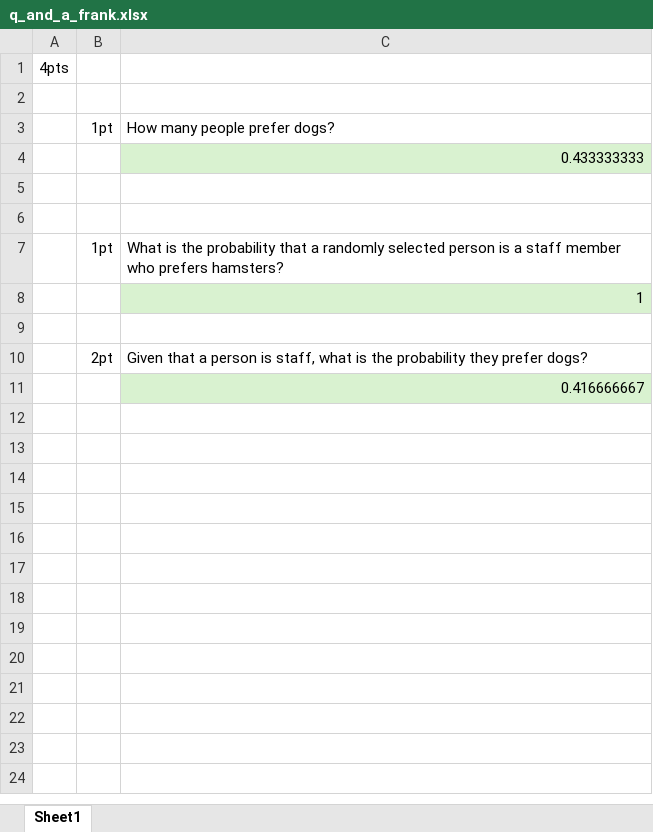
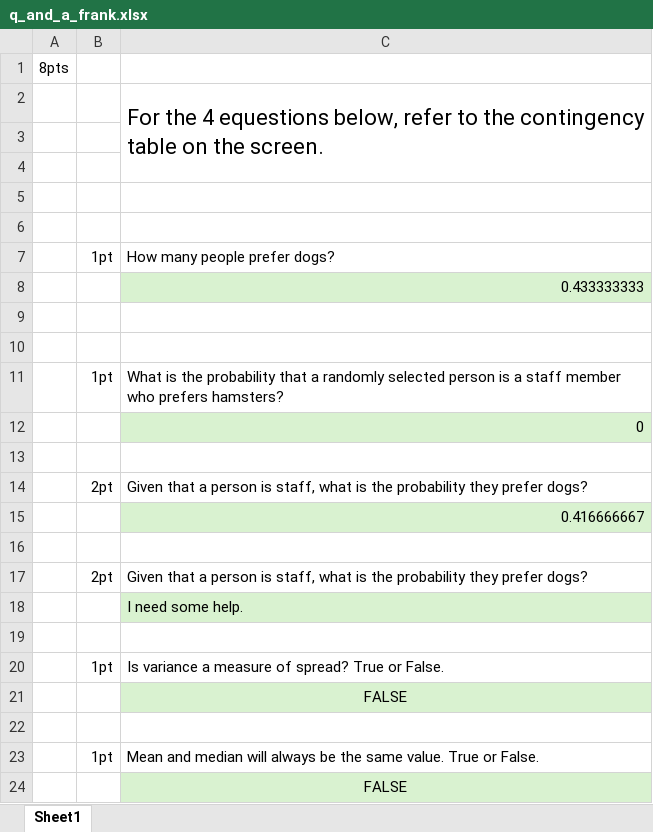
Before and after one commit to galois17/mcp-grader, an Excel workbook: assets/student_submissions/q_and_a_frank.xlsx, sheet Sheet1, drawn as a sheet; values as stored, in another font and other column widths than the file's, no borders; addresses are those after the commit; the diff names each change by its address in the sheet, - before the commit and + after, or states it on an @@ line.

```diff
--- a/assets/student_submissions/q_and_a_frank.xlsx (sheet Sheet1)
+++ b/assets/student_submissions/q_and_a_frank.xlsx (sheet Sheet1)
-A1: 4pts
+A1: 8pts
+row 2:  |  | For the 4 equestions below, refer to the contingency table on the screen.
+row 3: (empty)
+row 4: (empty)
+row 5: (empty)
-C12: 1
+C12: 0
+row 16: (empty)
+row 17:  | 2pt | Given that a person is staff, what is the probability they prefer dogs?
+row 18:  |  | I need some help.
+row 19: (empty)
+row 20:  | 1pt | Is variance a measure of spread? True or False.
+row 21:  |  | FALSE
+row 22: (empty)
+row 23:  | 1pt | Mean and median will always be the same value. True or False.
+row 24:  |  | FALSE
```
Also changed, not shown: assets/q_and_a_answer_key.xlsx, assets/student_submissions/q_and_a_moose.xlsx.
